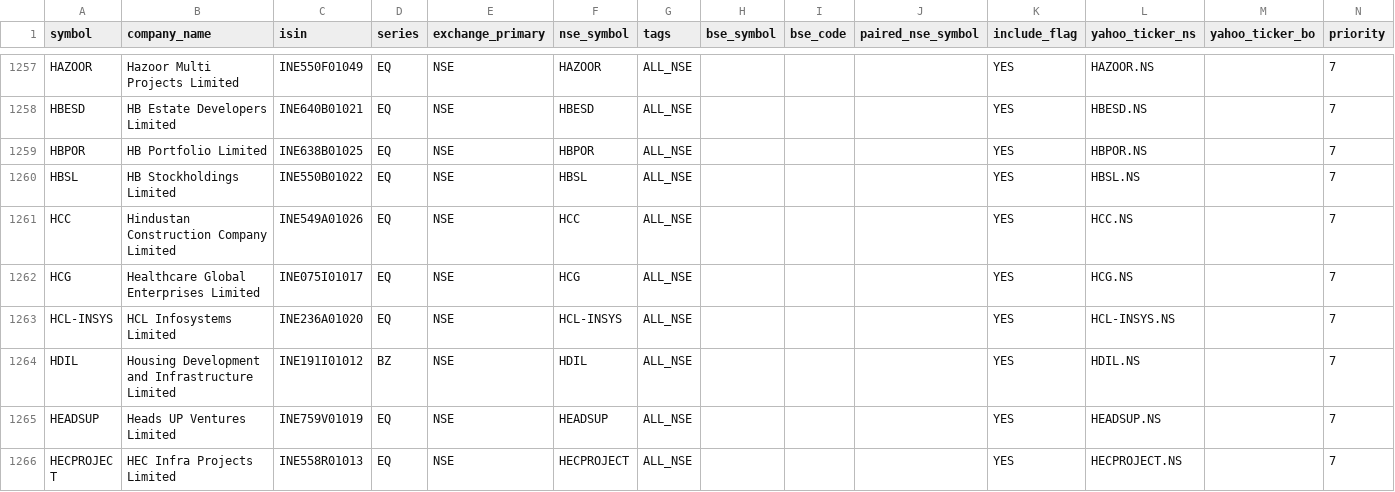
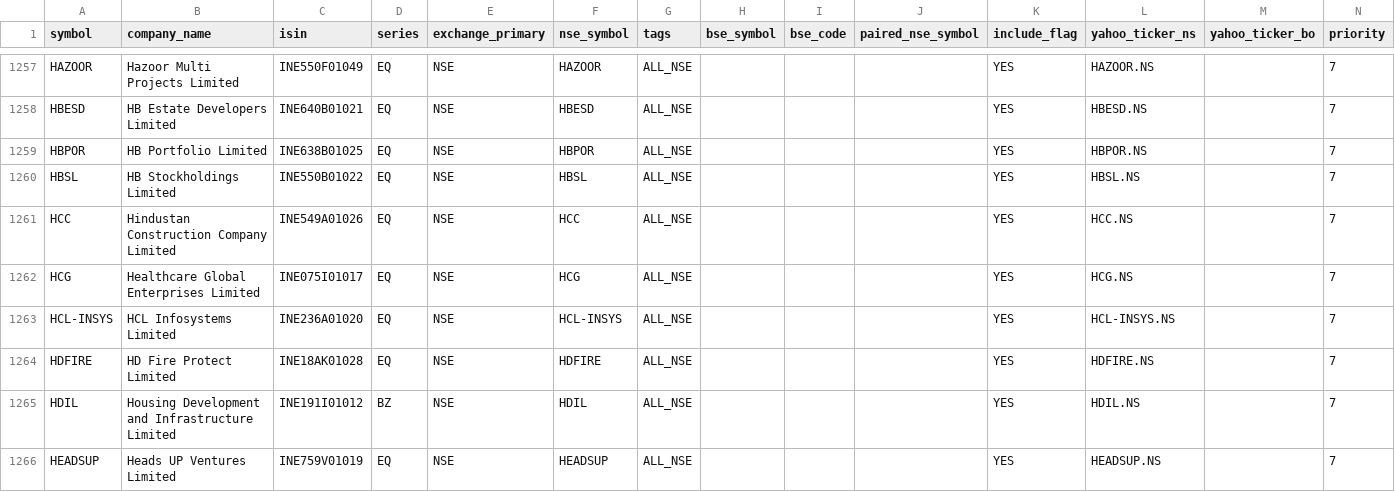
Before and after one commit to Arwagh1441444/stockanalyser, a CSV file: universe_master_snapshot.csv, drawn as a sheet; only a part is shown, gaps mark what is left out; the shorter side is filled out with more unchanged rows; the diff covers the shown part only; the diff names each change by its address in the sheet, - before the commit and + after, or states it on an @@ line.

```diff
--- a/universe_master_snapshot.csv
+++ b/universe_master_snapshot.csv
+row 1264: HDFIRE | HD Fire Protect Limited | INE18AK01028 | EQ | NSE | HDFIRE | ALL_NSE |  |  |  | YES | HDFIRE.NS |  | 7
```
Also changed, not shown: 2 added rows and 3 edited cells elsewhere in this file.
